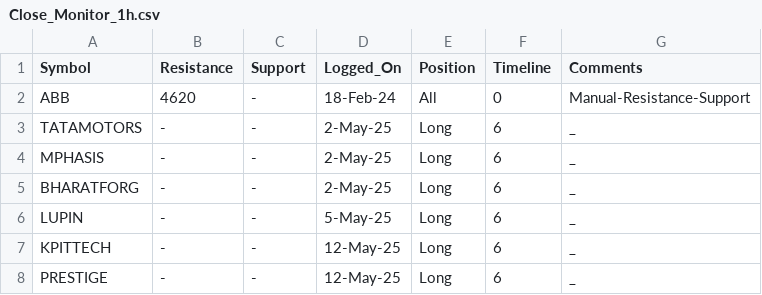
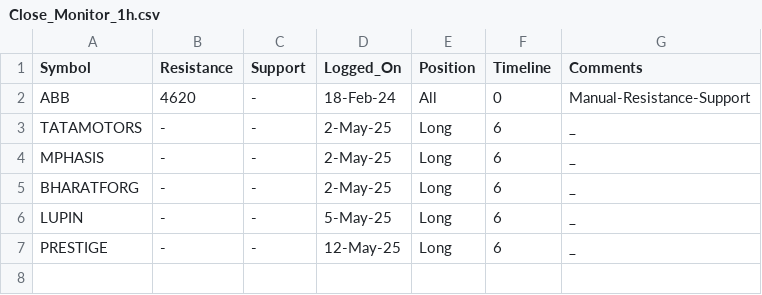
Before and after one commit to vishaln90/public_rep, a CSV file: Close_Monitor_1h.csv, drawn as a sheet.

Commit message:
Update Close_Monitor_1h.csv

```diff
--- a/Close_Monitor_1h.csv
+++ b/Close_Monitor_1h.csv
@@ -6,3 +6,2 @@ BHARATFORG,-,-,2-May-25,Long,6,_
 LUPIN,-,-,5-May-25,Long,6,_
-KPITTECH,-,-,12-May-25,Long,6,_
 PRESTIGE,-,-,12-May-25,Long,6,_
```
